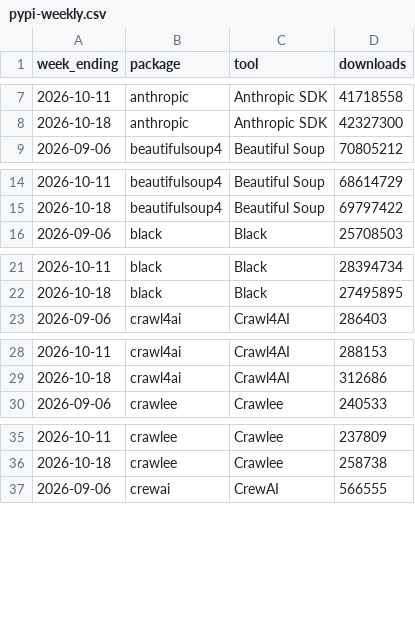
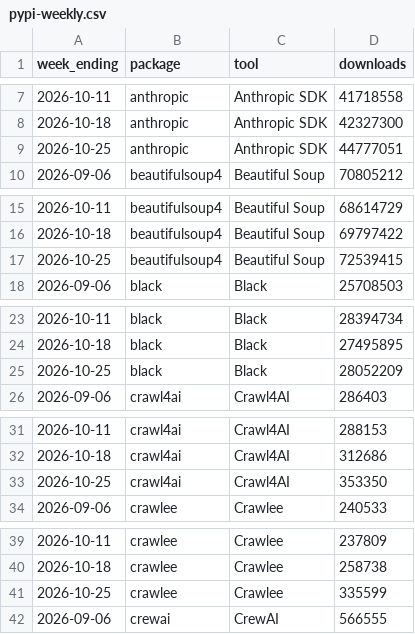
Before and after one commit to quietbyte-hq/dev-tools-by-the-numbers, a CSV file: data/pypi-weekly.csv, drawn as a sheet; only a part is shown, gaps mark what is left out; the diff covers the shown part only; the diff names each change by its address in the sheet, - before the commit and + after, or states it on an @@ line.

```diff
--- a/data/pypi-weekly.csv
+++ b/data/pypi-weekly.csv
+row 9: 2026-10-25 | anthropic | Anthropic SDK | 44777051
+row 17: 2026-10-25 | beautifulsoup4 | Beautiful Soup | 72539415
+row 25: 2026-10-25 | black | Black | 28052209
+row 33: 2026-10-25 | crawl4ai | Crawl4AI | 353350
+row 41: 2026-10-25 | crawlee | Crawlee | 335599
```
Also changed, not shown: 24 added rows elsewhere in this file, data/github.csv, data/huggingface-trending.csv, 1 other file.
